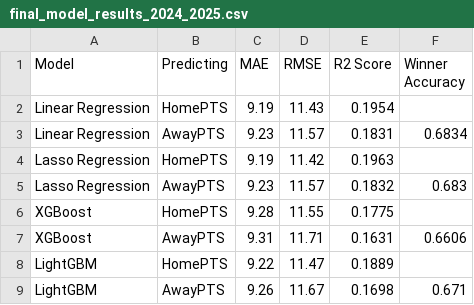
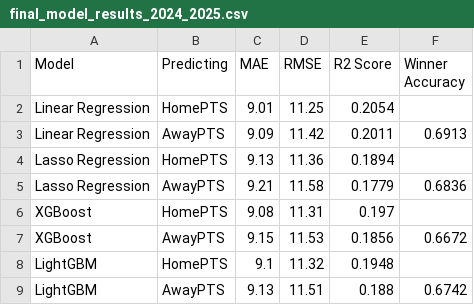
Before and after one commit to thisjustinh/NBA_OVER_UNDER_TOTAL, a CSV file: predictions/final_model_results_2024_2025.csv, drawn as a sheet.

```diff
--- a/predictions/final_model_results_2024_2025.csv
+++ b/predictions/final_model_results_2024_2025.csv
@@ -1,9 +1,9 @@
 Model,Predicting,MAE,RMSE,R2 Score,Winner Accuracy
-Linear Regression,HomePTS,9.19,11.43,0.1954,
-Linear Regression,AwayPTS,9.23,11.57,0.1831,0.6834
-Lasso Regression,HomePTS,9.19,11.42,0.1963,
-Lasso Regression,AwayPTS,9.23,11.57,0.1832,0.683
-XGBoost,HomePTS,9.28,11.55,0.1775,
-XGBoost,AwayPTS,9.31,11.71,0.1631,0.6606
-LightGBM,HomePTS,9.22,11.47,0.1889,
-LightGBM,AwayPTS,9.26,11.67,0.1698,0.671
+Linear Regression,HomePTS,9.01,11.25,0.2054,
+Linear Regression,AwayPTS,9.09,11.42,0.2011,0.6913
+Lasso Regression,HomePTS,9.13,11.36,0.1894,
+Lasso Regression,AwayPTS,9.21,11.58,0.1779,0.6836
+XGBoost,HomePTS,9.08,11.31,0.197,
+XGBoost,AwayPTS,9.15,11.53,0.1856,0.6672
+LightGBM,HomePTS,9.1,11.32,0.1948,
+LightGBM,AwayPTS,9.13,11.51,0.188,0.6742
```
Also changed, not shown: 19 other files.
